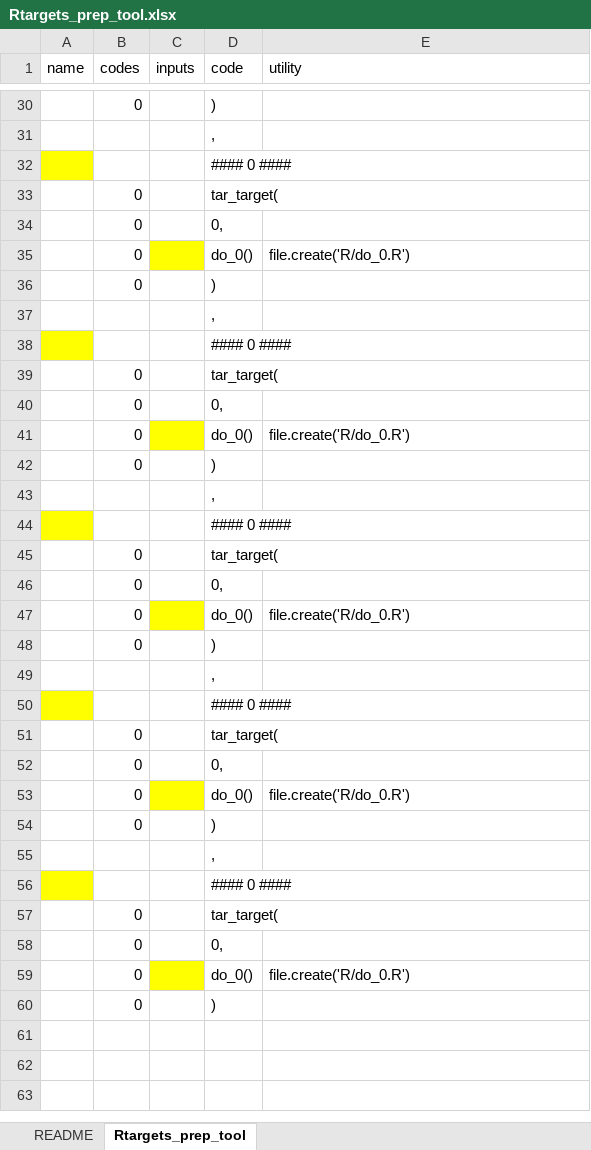
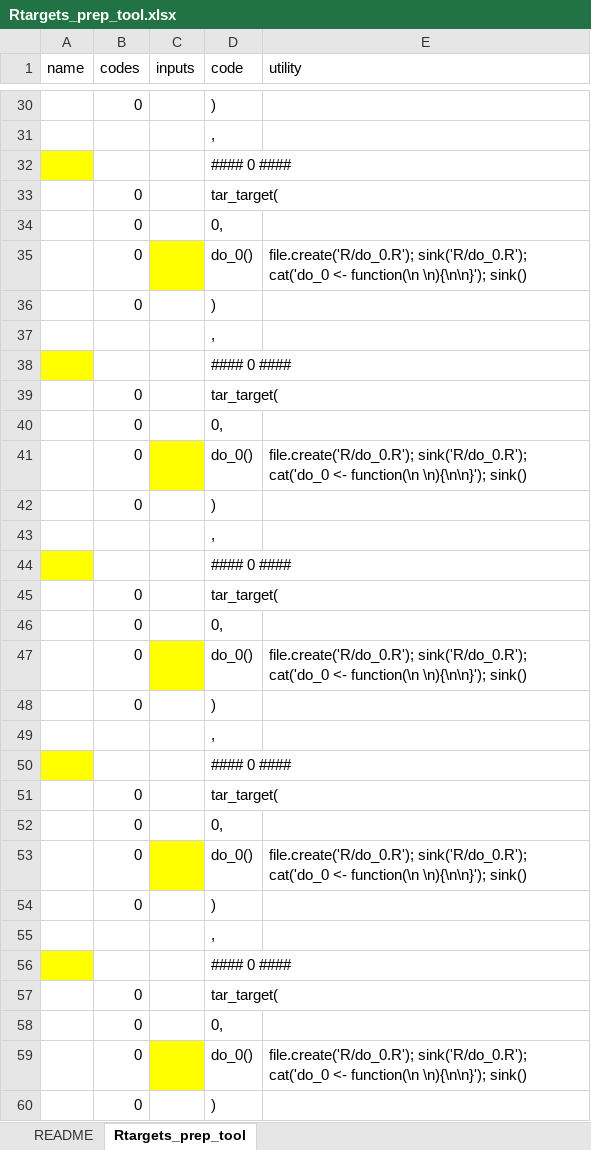
Before and after one commit to cardat/DatSciTrain_Rtargets_prep_tool, an Excel workbook: Rtargets_prep_tool.xlsx, sheet Rtargets_prep_tool, drawn as a sheet; only a part is shown, gaps mark what is left out; values as stored, in another font and other column widths than the file's, no borders; the diff covers the shown part only; the diff names each change by its address in the sheet, - before the commit and + after, or states it on an @@ line.

Commit message:
add the utility function skeleton

```diff
--- a/Rtargets_prep_tool.xlsx (sheet Rtargets_prep_tool)
+++ b/Rtargets_prep_tool.xlsx (sheet Rtargets_prep_tool)
-E35 (utility): file.create('R/do_0.R')
+E35 (utility): file.create('R/do_0.R'); sink('R/do_0.R'); cat('do_0 <- function(\n \n){\n\n}'); sink()
-E41 (utility): file.create('R/do_0.R')
+E41 (utility): file.create('R/do_0.R'); sink('R/do_0.R'); cat('do_0 <- function(\n \n){\n\n}'); sink()
-E47 (utility): file.create('R/do_0.R')
+E47 (utility): file.create('R/do_0.R'); sink('R/do_0.R'); cat('do_0 <- function(\n \n){\n\n}'); sink()
-E53 (utility): file.create('R/do_0.R')
+E53 (utility): file.create('R/do_0.R'); sink('R/do_0.R'); cat('do_0 <- function(\n \n){\n\n}'); sink()
-E59 (utility): file.create('R/do_0.R')
+E59 (utility): file.create('R/do_0.R'); sink('R/do_0.R'); cat('do_0 <- function(\n \n){\n\n}'); sink()
```
Also changed, not shown: 5 edited cells elsewhere in this sheet, sheet README.
